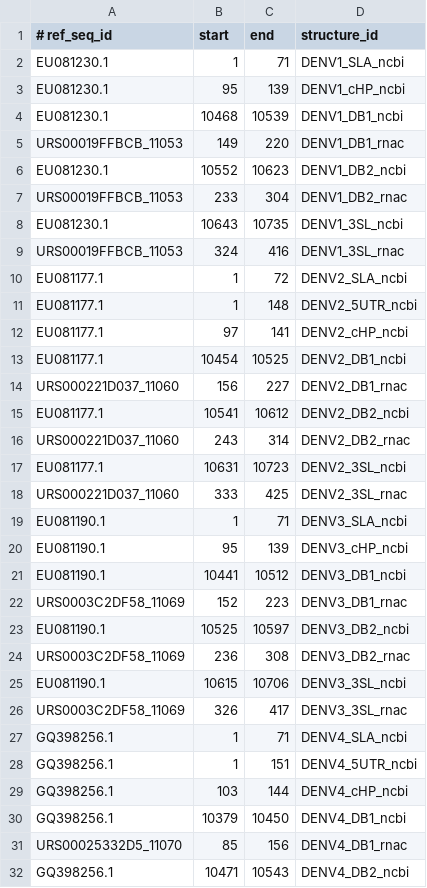
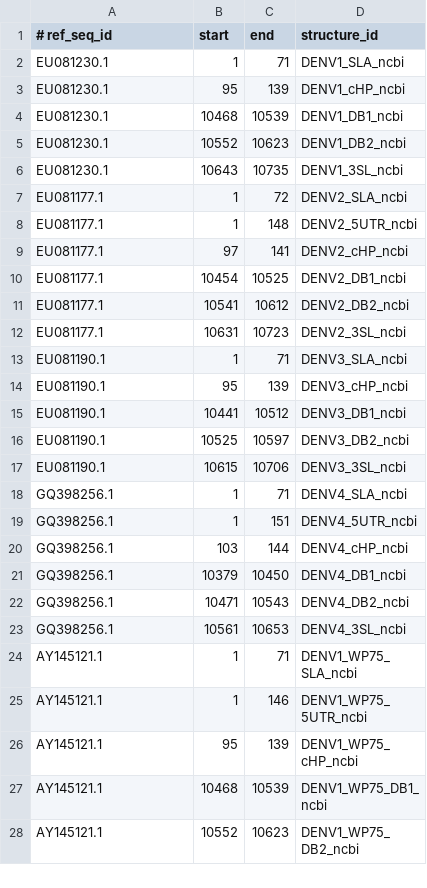
Before and after one commit to RNAcentral/rnacentral-probing-references, a TSV file: release28/dengue_virus/rfeval/dengue_elements.windows.tsv, drawn as a sheet; only a part is shown; the shorter side is filled out with more unchanged rows; the diff covers the shown part only.

```diff
--- a/release28/dengue_virus/rfeval/dengue_elements.windows.tsv
+++ b/release28/dengue_virus/rfeval/dengue_elements.windows.tsv
@@ -4,7 +4,4 @@ EU081230.1	95	139	DENV1_cHP_ncbi
 EU081230.1	10468	10539	DENV1_DB1_ncbi
-URS00019FFBCB_11053	149	220	DENV1_DB1_rnac
 EU081230.1	10552	10623	DENV1_DB2_ncbi
-URS00019FFBCB_11053	233	304	DENV1_DB2_rnac
 EU081230.1	10643	10735	DENV1_3SL_ncbi
-URS00019FFBCB_11053	324	416	DENV1_3SL_rnac
 EU081177.1	1	72	DENV2_SLA_ncbi
@@ -13,7 +10,4 @@ EU081177.1	97	141	DENV2_cHP_ncbi
 EU081177.1	10454	10525	DENV2_DB1_ncbi
-URS000221D037_11060	156	227	DENV2_DB1_rnac
 EU081177.1	10541	10612	DENV2_DB2_ncbi
-URS000221D037_11060	243	314	DENV2_DB2_rnac
 EU081177.1	10631	10723	DENV2_3SL_ncbi
-URS000221D037_11060	333	425	DENV2_3SL_rnac
 EU081190.1	1	71	DENV3_SLA_ncbi
@@ -21,7 +15,4 @@ EU081190.1	95	139	DENV3_cHP_ncbi
 EU081190.1	10441	10512	DENV3_DB1_ncbi
-URS0003C2DF58_11069	152	223	DENV3_DB1_rnac
 EU081190.1	10525	10597	DENV3_DB2_ncbi
-URS0003C2DF58_11069	236	308	DENV3_DB2_rnac
 EU081190.1	10615	10706	DENV3_3SL_ncbi
-URS0003C2DF58_11069	326	417	DENV3_3SL_rnac
 GQ398256.1	1	71	DENV4_SLA_ncbi
@@ -30,3 +21,2 @@ GQ398256.1	103	144	DENV4_cHP_ncbi
 GQ398256.1	10379	10450	DENV4_DB1_ncbi
-URS00025332D5_11070	85	156	DENV4_DB1_rnac
 GQ398256.1	10471	10543	DENV4_DB2_ncbi
```
Also changed, not shown: 14 removed rows elsewhere in this file, release28/hiv/rfeval/hiv_elements.windows.tsv, release28/homo_sapiens/rfeval/small_rna.windows.tsv, 38 other files.
